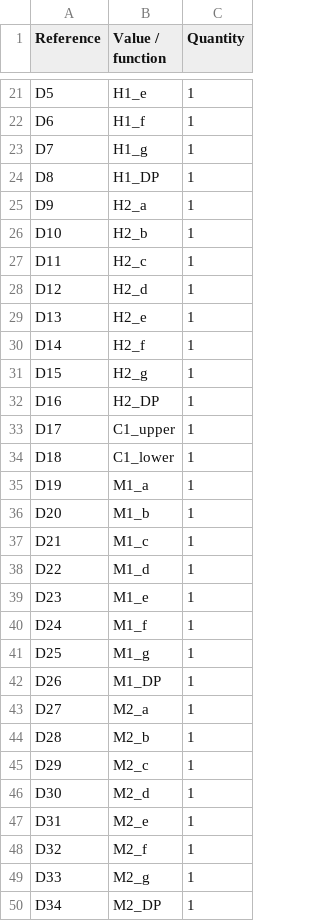
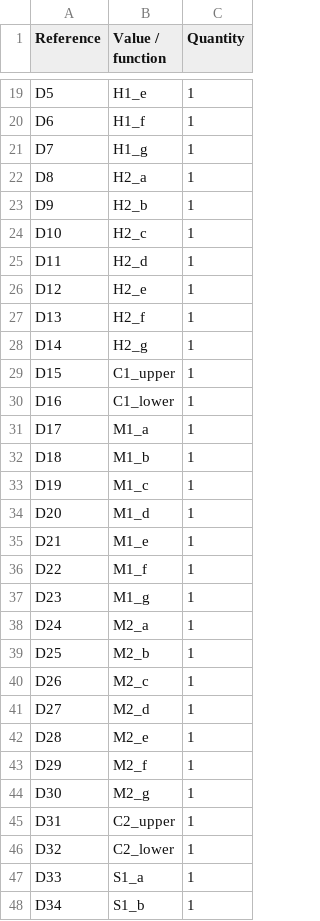
Before and after one commit to Interregional-cartographic-yacluster/clock, a CSV file: hardware/bom.csv, drawn as a sheet; only a part is shown, gaps mark what is left out; the diff covers the shown part only.

```diff
--- a/hardware/bom.csv
+++ b/hardware/bom.csv
@@ -23,28 +21,28 @@ D6;H1_f;1
 D7;H1_g;1
-D8;H1_DP;1
-D9;H2_a;1
-D10;H2_b;1
-D11;H2_c;1
-D12;H2_d;1
-D13;H2_e;1
-D14;H2_f;1
-D15;H2_g;1
-D16;H2_DP;1
-D17;C1_upper;1
-D18;C1_lower;1
-D19;M1_a;1
-D20;M1_b;1
-D21;M1_c;1
-D22;M1_d;1
-D23;M1_e;1
-D24;M1_f;1
-D25;M1_g;1
-D26;M1_DP;1
-D27;M2_a;1
-D28;M2_b;1
-D29;M2_c;1
-D30;M2_d;1
-D31;M2_e;1
-D32;M2_f;1
-D33;M2_g;1
-D34;M2_DP;1
+D8;H2_a;1
+D9;H2_b;1
+D10;H2_c;1
+D11;H2_d;1
+D12;H2_e;1
+D13;H2_f;1
+D14;H2_g;1
+D15;C1_upper;1
+D16;C1_lower;1
+D17;M1_a;1
+D18;M1_b;1
+D19;M1_c;1
+D20;M1_d;1
+D21;M1_e;1
+D22;M1_f;1
+D23;M1_g;1
+D24;M2_a;1
+D25;M2_b;1
+D26;M2_c;1
+D27;M2_d;1
+D28;M2_e;1
+D29;M2_f;1
+D30;M2_g;1
+D31;C2_upper;1
+D32;C2_lower;1
+D33;S1_a;1
+D34;S1_b;1
```
Also changed, not shown: 8 removed rows and 12 edited cells elsewhere in this file, hardware/connections.csv, 8 other files.
